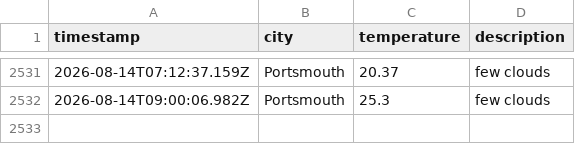
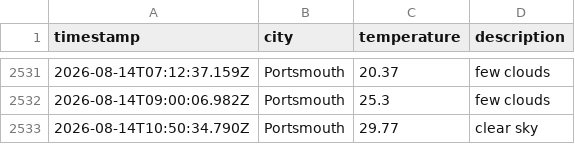
Before and after one commit to BenFleck25/DataOps-weather, a CSV file: data/weather_log.csv, drawn as a sheet; only a part is shown, gaps mark what is left out; the diff names each change by its address in the sheet, - before the commit and + after, or states it on an @@ line.

```diff
--- a/data/weather_log.csv
+++ b/data/weather_log.csv
+row 2533: 2026-08-14T10:50:34.790Z | Portsmouth | 29.77 | clear sky
```
Also changed, not shown: 1 other file.
